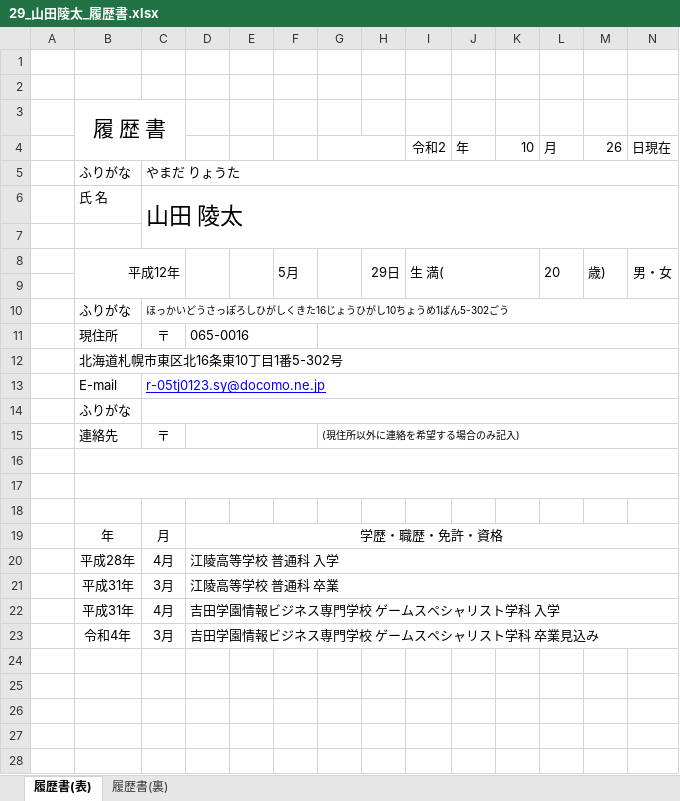
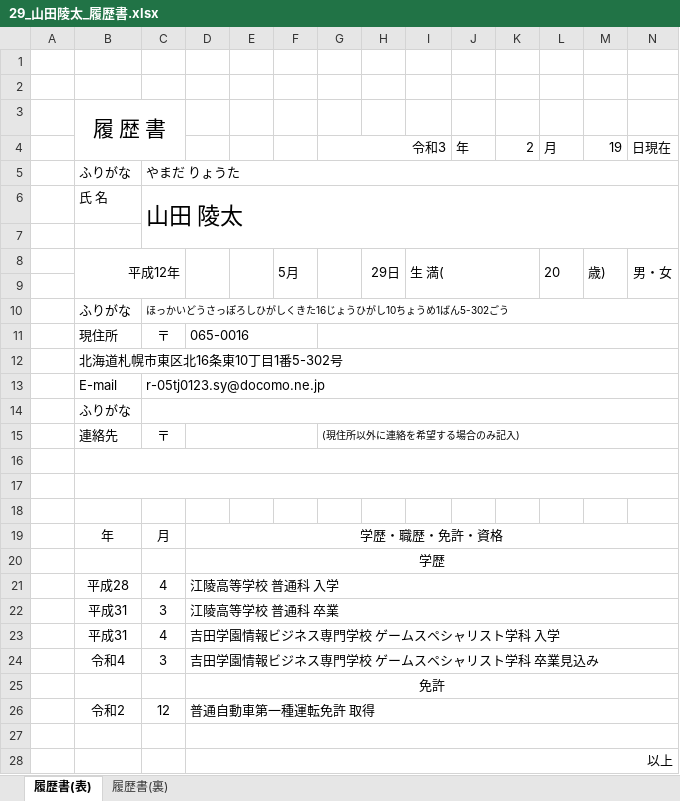
Before and after one commit to RyotaYamada05/RyotaYamada, an Excel workbook: 吉田学園情報ビジネス専門学校_山田陵太/03_履歴書/29_山田陵太_履歴書.xlsx, sheet 履歴書(表), drawn as a sheet; only a part is shown; values as stored, in another font and other column widths than the file's, no borders; charts and pictures not drawn; removed rows and columns are numbered as before the commit, all else as after; rows hold the shown columns only; the diff names each change by its address in the sheet, - before the commit and + after, or states it on an @@ line.

```diff
--- a/吉田学園情報ビジネス専門学校_山田陵太/03_履歴書/29_山田陵太_履歴書.xlsx (sheet 履歴書(表))
+++ b/吉田学園情報ビジネス専門学校_山田陵太/03_履歴書/29_山田陵太_履歴書.xlsx (sheet 履歴書(表))
-row 4:  |  |  |  |  |  |  |  | 令和2 | 年 | 10 | 月 | 26 | 日現在
+row 4:  |  |  |  |  |  | 令和3 |  |  | 年 | 2 | 月 | 19 | 日現在
@@ C13 underline: on → off, text colour: #0000FF → black @@
+row 20:  |  |  | 学歴
-B21: 平成28年
+B21: 平成28
-C21: 4月
+C21: 4
-B22:B23: 平成31年
+B22:B23: 平成31
-C22: 3月
+C22: 3
-C23: 4月
+C23: 4
-B24: 令和4年
+B24: 令和4
-C24: 3月
+C24: 3
+row 25:  |  |  | 免許
+row 26:  | 令和2 | 12 | 普通自動車第一種運転免許 取得
+row 27: (empty)
+row 28:  |  |  | 以上
```
Also changed, not shown: sheet 履歴書(裏), charts or pictures.
